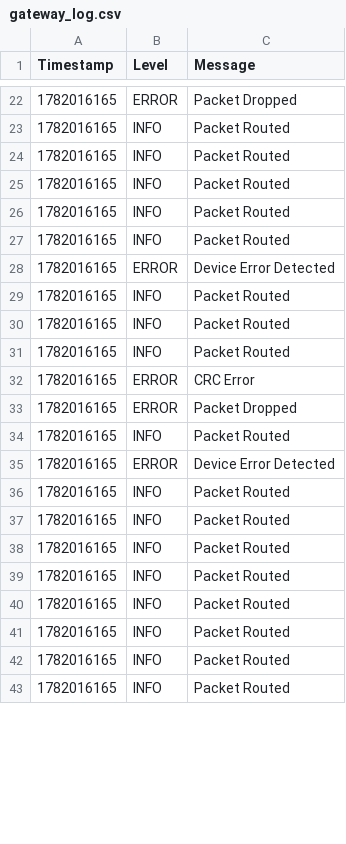
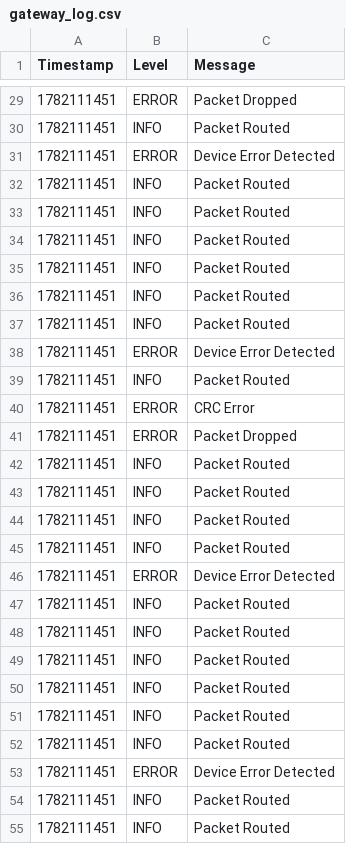
Before and after one commit to MedisettiVinay0519/RTOS-Based-Embedded-Gateway-and-Communication-Stack-with-Predictive-Diagnostics, a CSV file: gateway_log.csv, drawn as a sheet; only a part is shown, gaps mark what is left out; the diff covers the shown part only.

```diff
--- a/gateway_log.csv
+++ b/gateway_log.csv
@@ -22,22 +29,27 @@ Timestamp,Level,Message
-1782016165,ERROR,Packet Dropped
-1782016165,INFO,Packet Routed
-1782016165,INFO,Packet Routed
-1782016165,INFO,Packet Routed
-1782016165,INFO,Packet Routed
-1782016165,INFO,Packet Routed
-1782016165,ERROR,Device Error Detected
-1782016165,INFO,Packet Routed
-1782016165,INFO,Packet Routed
-1782016165,INFO,Packet Routed
-1782016165,ERROR,CRC Error
-1782016165,ERROR,Packet Dropped
-1782016165,INFO,Packet Routed
-1782016165,ERROR,Device Error Detected
-1782016165,INFO,Packet Routed
-1782016165,INFO,Packet Routed
-1782016165,INFO,Packet Routed
-1782016165,INFO,Packet Routed
-1782016165,INFO,Packet Routed
-1782016165,INFO,Packet Routed
-1782016165,INFO,Packet Routed
-1782016165,INFO,Packet Routed
+1782111451,ERROR,Packet Dropped
+1782111451,INFO,Packet Routed
+1782111451,ERROR,Device Error Detected
+1782111451,INFO,Packet Routed
+1782111451,INFO,Packet Routed
+1782111451,INFO,Packet Routed
+1782111451,INFO,Packet Routed
+1782111451,INFO,Packet Routed
+1782111451,INFO,Packet Routed
+1782111451,ERROR,Device Error Detected
+1782111451,INFO,Packet Routed
+1782111451,ERROR,CRC Error
+1782111451,ERROR,Packet Dropped
+1782111451,INFO,Packet Routed
+1782111451,INFO,Packet Routed
+1782111451,INFO,Packet Routed
+1782111451,INFO,Packet Routed
+1782111451,ERROR,Device Error Detected
+1782111451,INFO,Packet Routed
+1782111451,INFO,Packet Routed
+1782111451,INFO,Packet Routed
+1782111451,INFO,Packet Routed
+1782111451,INFO,Packet Routed
+1782111451,INFO,Packet Routed
+1782111451,ERROR,Device Error Detected
+1782111451,INFO,Packet Routed
+1782111451,INFO,Packet Routed
```
Also changed, not shown: 14 added rows, 5 removed rows and 31 edited cells elsewhere in this file, packet_log.csv, 5 other files.
